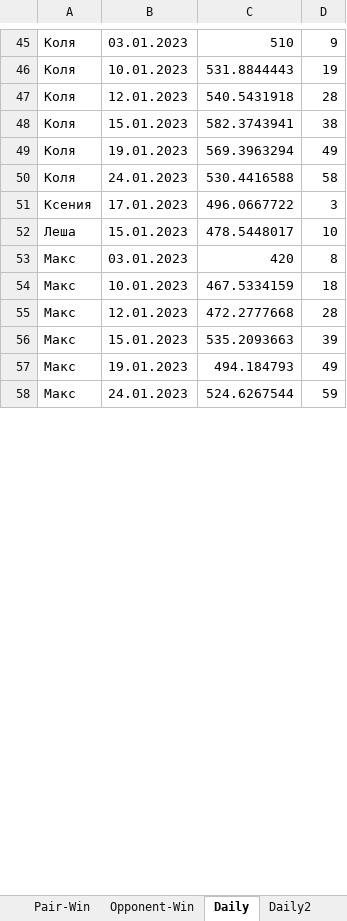
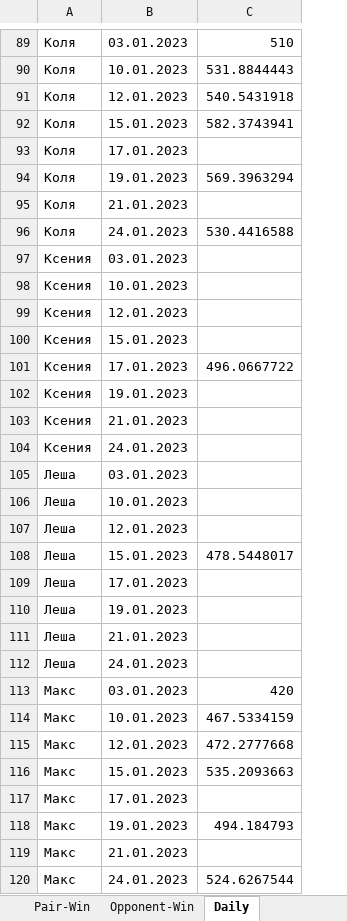
Before and after one commit to NovozhilovDmitriy/Badminton_Game, an Excel workbook: Total_Stat.xlsx, sheet Daily, drawn as a sheet; only a part is shown, gaps mark what is left out; values as stored, in another font and other column widths than the file's, no borders; removed rows and columns are numbered as before the commit, all else as after; the diff covers the shown part only; the diff names each change by its address in the sheet, - before the commit and + after, or states it on an @@ line.

```diff
--- a/Total_Stat.xlsx (sheet Daily)
+++ b/Total_Stat.xlsx (sheet Daily)
-sheet tab: Daily2
-column D, rows 45-58: 9 | 19 | 28 | 38 | 49 | 58 | 3 | 10 | 8 | 18 | 28 | 39 | 49 | 59
+row 93: Коля | 17.01.2023
+row 95: Коля | 21.01.2023
+row 97: Ксения | 03.01.2023
+row 98: Ксения | 10.01.2023
+row 99: Ксения | 12.01.2023
+row 100: Ксения | 15.01.2023
+row 102: Ксения | 19.01.2023
+row 103: Ксения | 21.01.2023
+row 104: Ксения | 24.01.2023
+row 105: Леша | 03.01.2023
+row 106: Леша | 10.01.2023
+row 107: Леша | 12.01.2023
+row 109: Леша | 17.01.2023
+row 110: Леша | 19.01.2023
+row 111: Леша | 21.01.2023
+row 112: Леша | 24.01.2023
+row 117: Макс | 17.01.2023
+row 119: Макс | 21.01.2023
```
Also changed, not shown: 97 added rows elsewhere in this sheet, sheet Opponent-Win, sheet Total, sheet Pair-Win, other sheet tabs, 3 other files.
